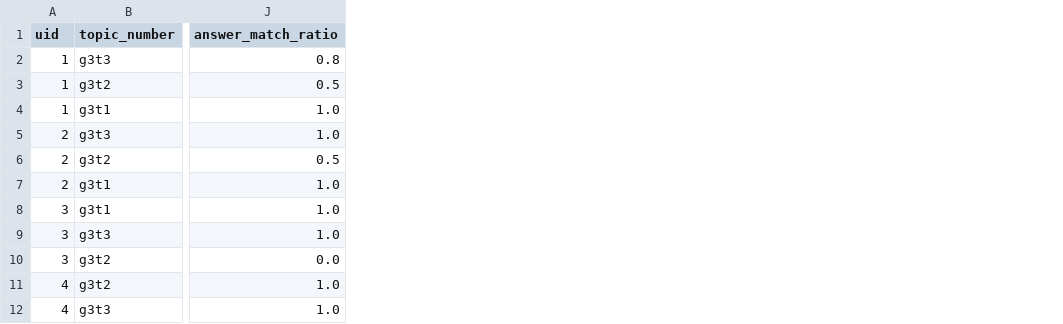
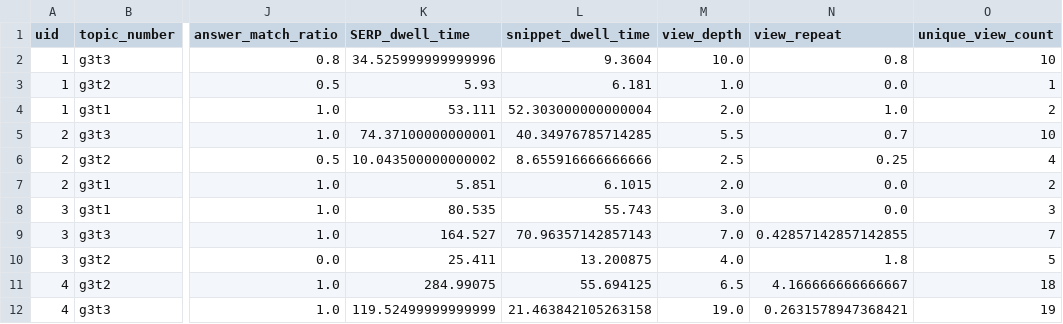
Before and after one commit to SOLandChildren/CHIIR27_LogAnalysis, a CSV file: Data/final_answer_serp.csv, drawn as a sheet; only a part is shown, gaps mark what is left out; the diff names each change by its address in the sheet, - before the commit and + after, or states it on an @@ line.

```diff
--- a/Data/final_answer_serp.csv
+++ b/Data/final_answer_serp.csv
+column K (SERP_dwell_time), rows 2-12: 34.525999999999996 | 5.93 | 53.111 | 74.37100000000001 | 10.043500000000002 | 5.851 | 80.535 | 164.527 | 25.411 | 284.99075 | 119.52499999999999
+column L (snippet_dwell_time), rows 2-12: 9.3604 | 6.181 | 52.303000000000004 | 40.34976785714285 | 8.655916666666666 | 6.1015 | 55.743 | 70.96357142857143 | 13.200875 | 55.694125 | 21.463842105263158
+column M (view_depth), rows 2-12: 10.0 | 1.0 | 2.0 | 5.5 | 2.5 | 2.0 | 3.0 | 7.0 | 4.0 | 6.5 | 19.0
+column N (view_repeat), rows 2-12: 0.8 | 0.0 | 1.0 | 0.7 | 0.25 | 0.0 | 0.0 | 0.42857142857142855 | 1.8 | 4.166666666666667 | 0.2631578947368421
+column O (unique_view_count), rows 2-12: 10 | 1 | 2 | 10 | 4 | 2 | 3 | 7 | 5 | 18 | 19
```
Also changed, not shown: 2 other files.
